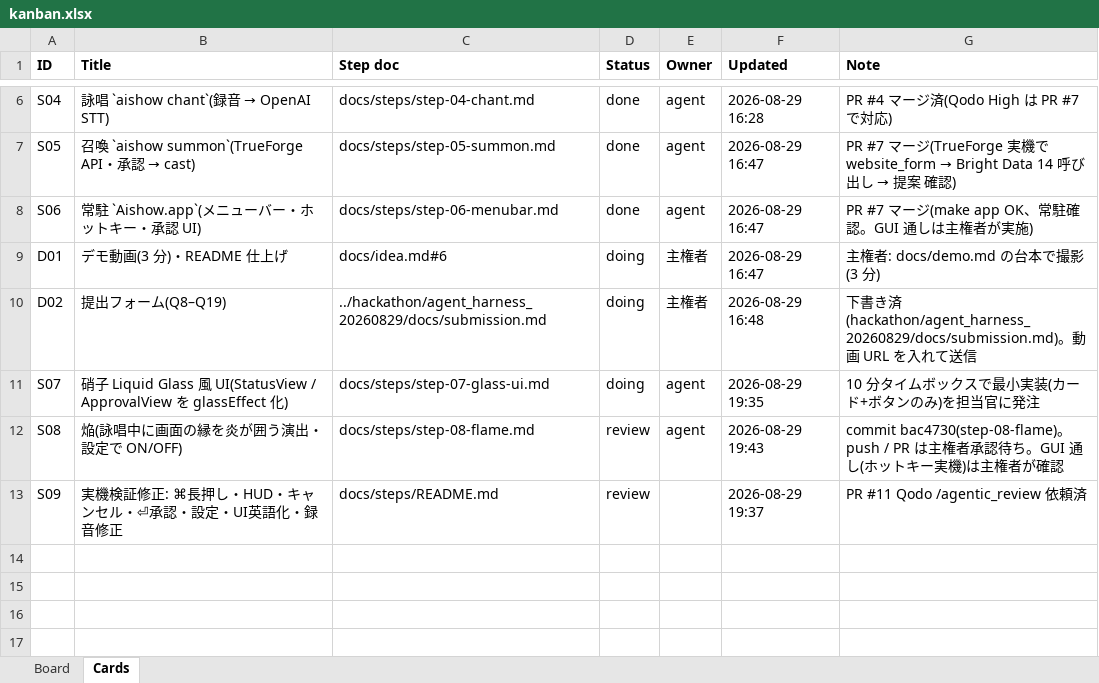
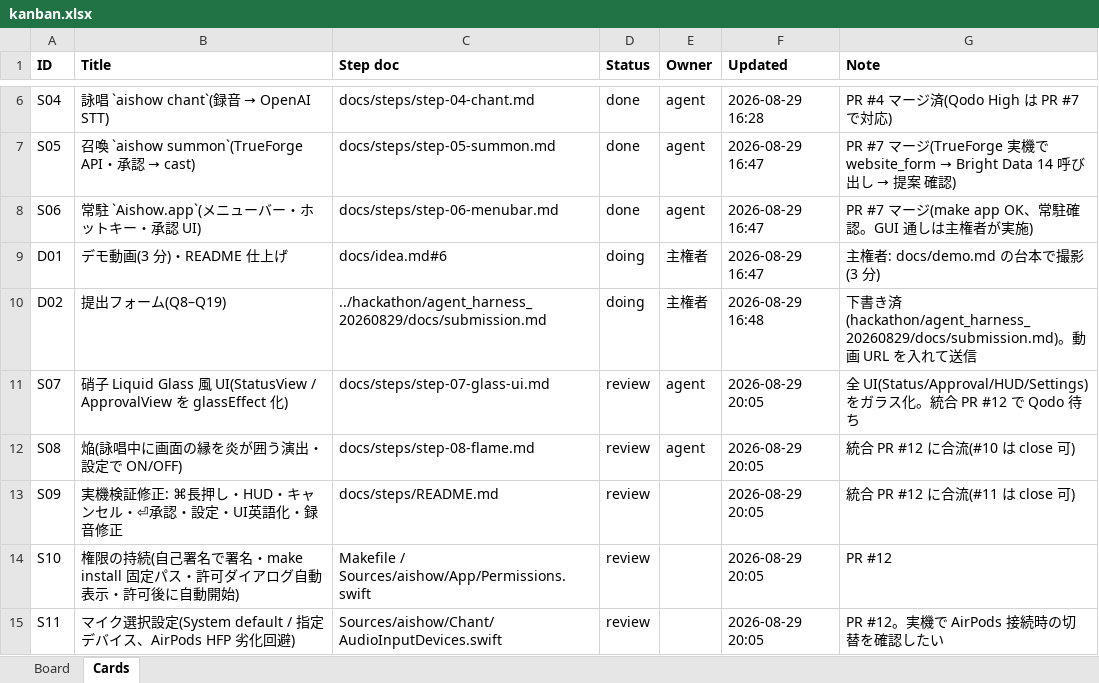
Before and after one commit to yossitv/aishow, an Excel workbook: docs/kanban.xlsx, sheet Cards, drawn as a sheet; only a part is shown, gaps mark what is left out; values as stored, in another font and other column widths than the file's, no borders; the diff names each change by its address in the sheet, - before the commit and + after, or states it on an @@ line.

```diff
--- a/docs/kanban.xlsx (sheet Cards)
+++ b/docs/kanban.xlsx (sheet Cards)
-D11 (Status): doing
+D11 (Status): review
-F11 (Updated): 2026-08-29 19:35
+F11 (Updated): 2026-08-29 20:05
-G11 (Note): 10 分タイムボックスで最小実装(カード+ボタンのみ)を担当官に発注
+G11 (Note): 全 UI(Status/Approval/HUD/Settings)をガラス化。統合 PR #12 で Qodo 待ち
-F12 (Updated): 2026-08-29 19:43
+F12 (Updated): 2026-08-29 20:05
-G12 (Note): commit bac4730(step-08-flame)。push / PR は主権者承認待ち。GUI 通し(ホットキー実機)は主権者が確認
+G12 (Note): 統合 PR #12 に合流(#10 は close 可)
-F13 (Updated): 2026-08-29 19:37
+F13 (Updated): 2026-08-29 20:05
-G13 (Note): PR #11 Qodo /agentic_review 依頼済
+G13 (Note): 統合 PR #12 に合流(#11 は close 可)
+row 14: S10 | 権限の持続(自己署名で署名・make install 固定パス・許可ダイアログ自動表示・許可後に自動開始) | Makefile / Sources/aishow/App/Permissions.swift | review |  | 2026-08-29 20:05 | PR #12
+row 15: S11 | マイク選択設定(System default / 指定デバイス、AirPods HFP 劣化回避) | Sources/aishow/Chant/AudioInputDevices.swift | review |  | 2026-08-29 20:05 | PR #12。実機で AirPods 接続時の切替を確認したい
```
Also changed, not shown: sheet Board.
